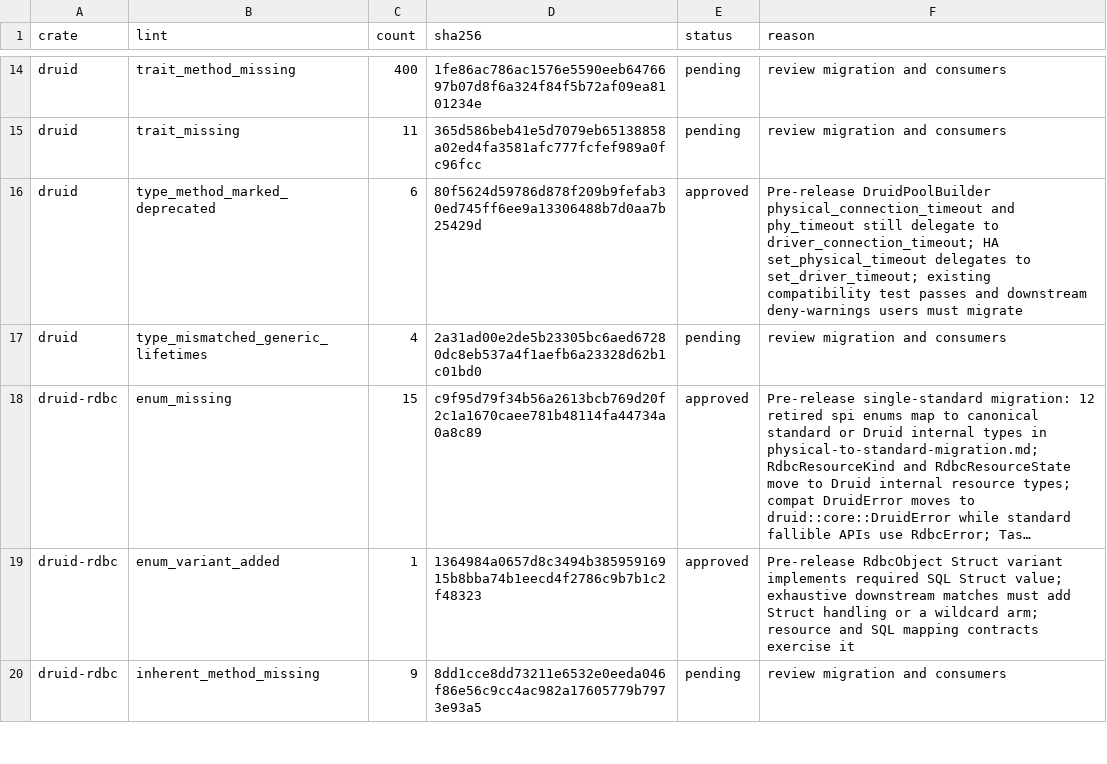
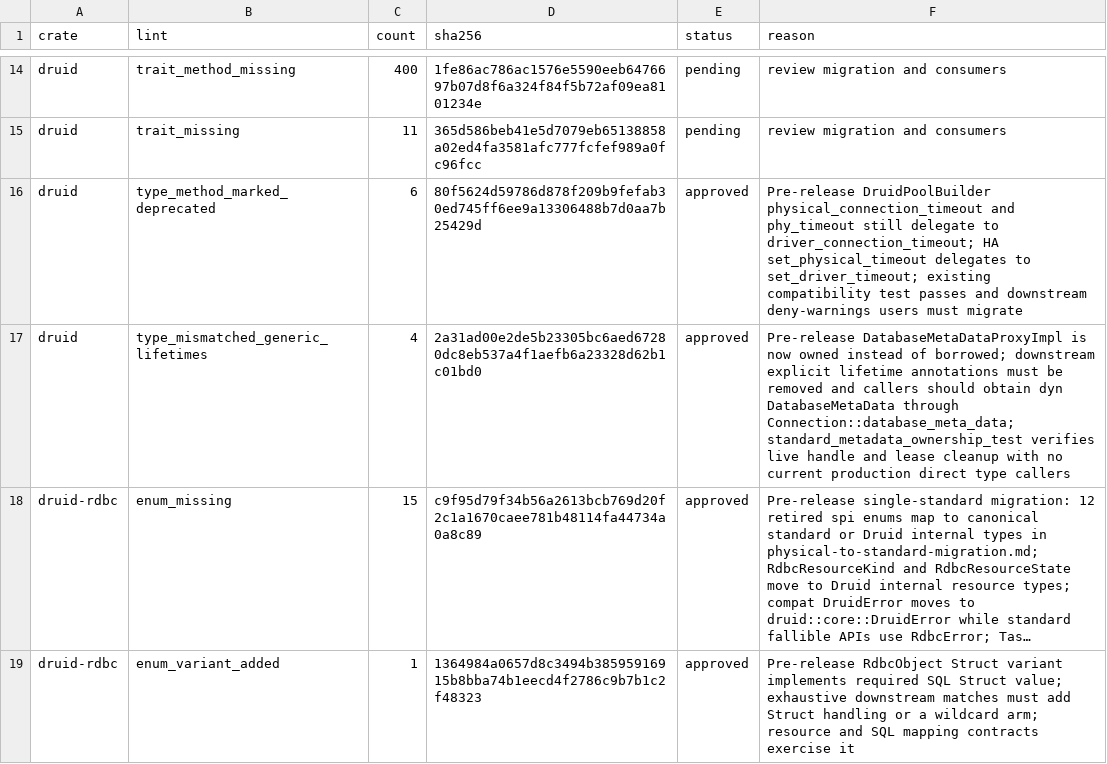
Before and after one commit to easy-4-rust/druid-rust, a TSV file: api/rdbc-single-standard-breaking.allowlist.tsv, drawn as a sheet; only a part is shown, gaps mark what is left out; the shorter side is filled out with more unchanged rows; long unchanged cells end in …; the diff names each change by its address in the sheet, - before the commit and + after, or states it on an @@ line.

Commit message:
docs(api): review owned metadata proxy lifetime

```diff
--- a/api/rdbc-single-standard-breaking.allowlist.tsv
+++ b/api/rdbc-single-standard-breaking.allowlist.tsv
-E17 (status): pending
+E17 (status): approved
-F17 (reason): review migration and consumers
+F17 (reason): Pre-release DatabaseMetaDataProxyImpl is now owned instead of borrowed; downstream explicit lifetime annotations must be removed and callers should obtain dyn DatabaseMetaData through Connection::database_meta_data; standard_metadata_ownership_test verifies live handle and lease cleanup with no current production direct type callers
```
